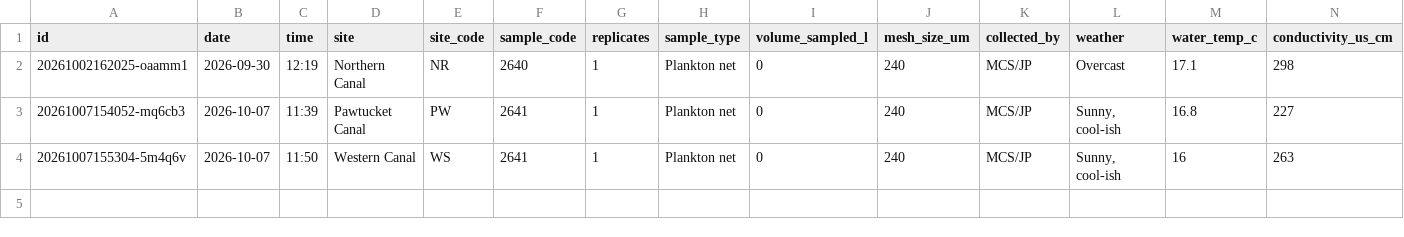
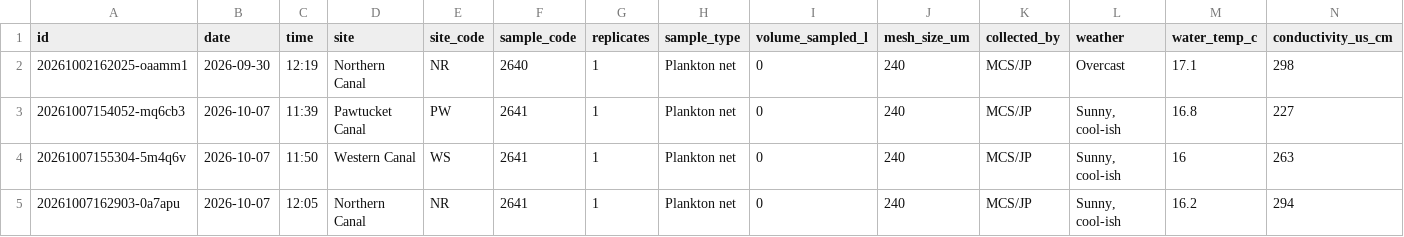
Before and after one commit to ZoopEcoEvo/lowell_canal_zoops, a CSV file: Raw_data/collection_log.csv, drawn as a sheet; only a part is shown; rows hold the shown columns only; the diff names each change by its address in the sheet, - before the commit and + after, or states it on an @@ line.

Commit message:
Collection: NR 2641 (1 reps, MCS/JP)

```diff
--- a/Raw_data/collection_log.csv
+++ b/Raw_data/collection_log.csv
+row 5: 20261007162903-0a7apu | 2026-10-07 | 12:05 | Northern Canal | NR | 2641 | 1 | Plankton net | 0 | 240 | MCS/JP | Sunny, cool-ish | 16.2 | 294
```
